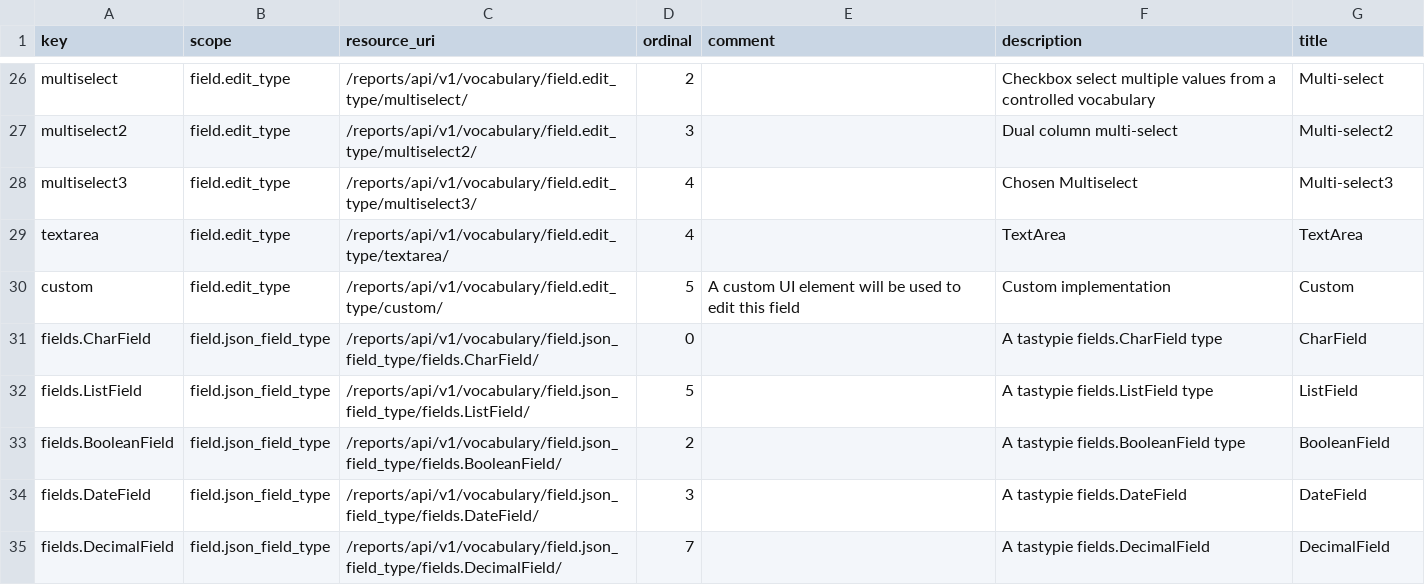
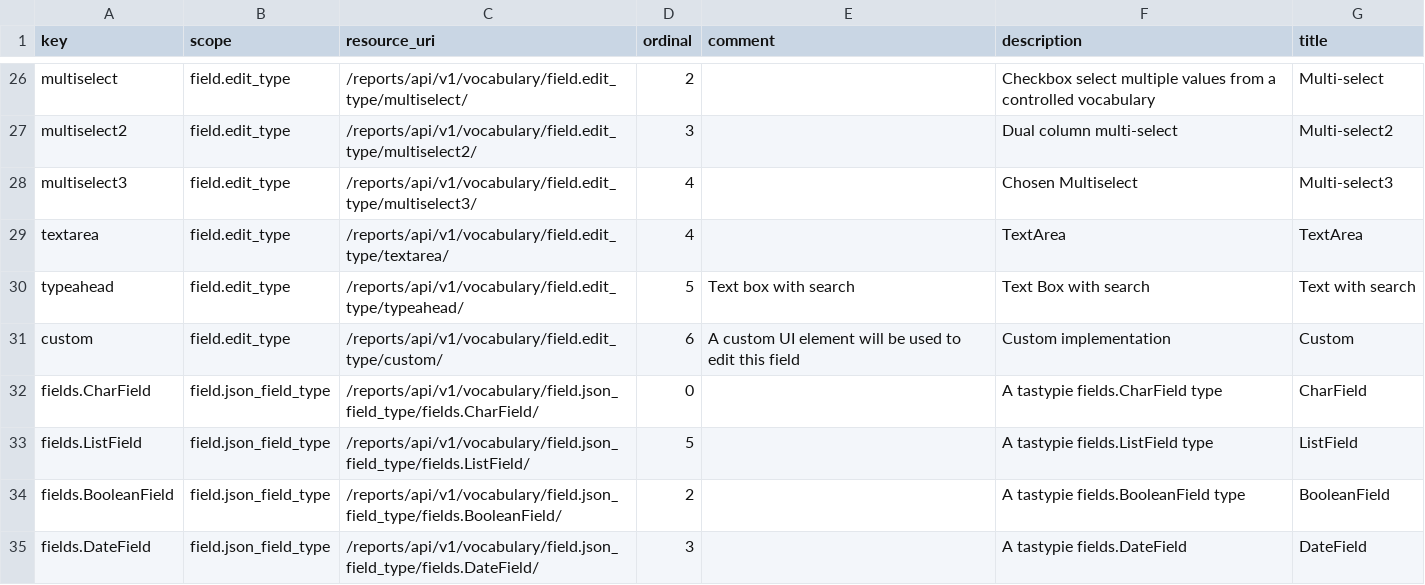
Before and after one commit to seanderickson/lims, a CSV file: reports/static/api_init/vocabulary_data.csv, drawn as a sheet; only a part is shown, gaps mark what is left out; the shorter side is filled out with more unchanged rows.

Commit message:
updated edit_type vocabulary with typeahead search

```diff
--- a/reports/static/api_init/vocabulary_data.csv
+++ b/reports/static/api_init/vocabulary_data.csv
@@ -29,3 +29,4 @@ multiselect3,field.edit_type,/reports/api/v1/vocabulary/field.edit_type/multisel
 textarea,field.edit_type,/reports/api/v1/vocabulary/field.edit_type/textarea/,4,,TextArea,TextArea
-custom,field.edit_type,/reports/api/v1/vocabulary/field.edit_type/custom/,5,"A custom UI element will be used to edit this field","Custom implementation",Custom
+typeahead,field.edit_type,/reports/api/v1/vocabulary/field.edit_type/typeahead/,5,"Text box with search","Text Box with search","Text with search"
+custom,field.edit_type,/reports/api/v1/vocabulary/field.edit_type/custom/,6,"A custom UI element will be used to edit this field","Custom implementation",Custom
 fields.CharField,field.json_field_type,/reports/api/v1/vocabulary/field.json_field_type/fields.CharField/,0,,"A tastypie fields.CharField type",CharField
```
